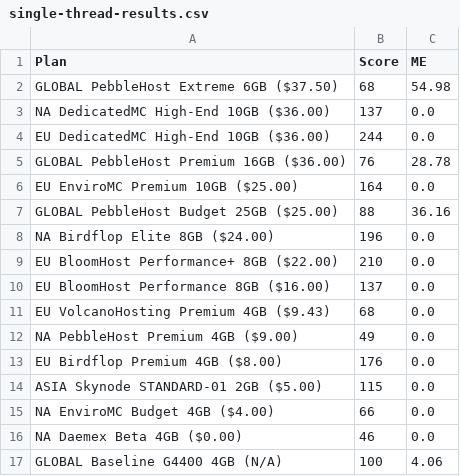
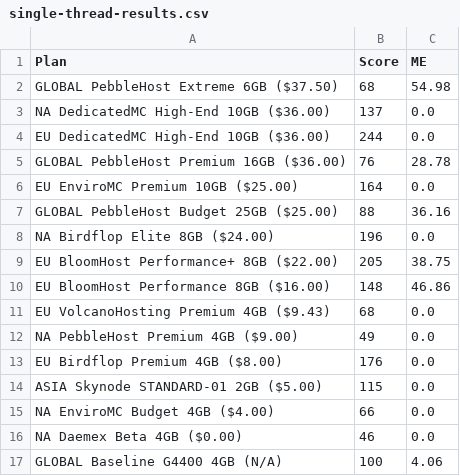
Before and after one commit to kakduman/minecraft-server-hosts, a CSV file: single-thread-results.csv, drawn as a sheet.

```diff
--- a/single-thread-results.csv
+++ b/single-thread-results.csv
@@ -8,4 +8,4 @@ GLOBAL PebbleHost Budget 25GB ($25.00),88,36.16
 NA Birdflop Elite 8GB ($24.00),196,0.0
-EU BloomHost Performance+ 8GB ($22.00),210,0.0
-EU BloomHost Performance 8GB ($16.00),137,0.0
+EU BloomHost Performance+ 8GB ($22.00),205,38.75
+EU BloomHost Performance 8GB ($16.00),148,46.86
 EU VolcanoHosting Premium 4GB ($9.43),68,0.0
```
Also changed, not shown: multi-thread-raw.csv, multi-thread-results.csv, 1 other file.
